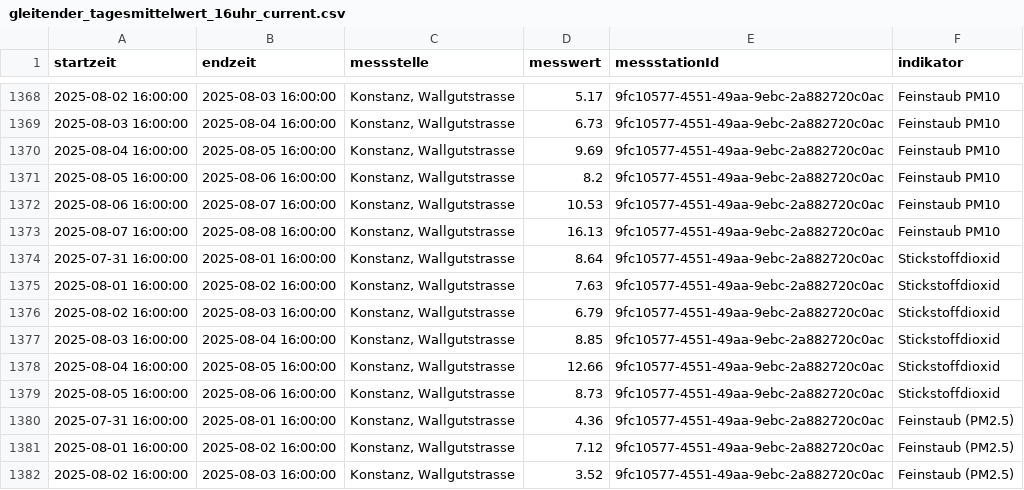
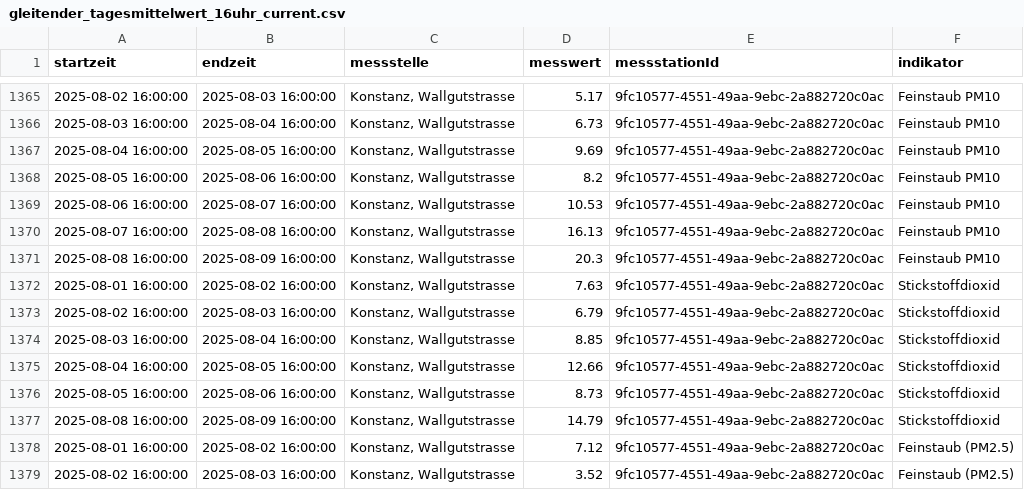
Before and after one commit to ogdtg/ostluft, a CSV file: current_data/gleitender_tagesmittelwert_16uhr_current.csv, drawn as a sheet; only a part is shown, gaps mark what is left out; the diff covers the shown part only.

```diff
--- a/current_data/gleitender_tagesmittelwert_16uhr_current.csv
+++ b/current_data/gleitender_tagesmittelwert_16uhr_current.csv
@@ -1373,3 +1370,3 @@
 2025-08-07 16:00:00,2025-08-08 16:00:00,"Konstanz, Wallgutstrasse","16.13","9fc10577-4551-49aa-9ebc-2a882720c0ac","Feinstaub PM10"
-2025-07-31 16:00:00,2025-08-01 16:00:00,"Konstanz, Wallgutstrasse","8.64","9fc10577-4551-49aa-9ebc-2a882720c0ac","Stickstoffdioxid"
+2025-08-08 16:00:00,2025-08-09 16:00:00,"Konstanz, Wallgutstrasse","20.3","9fc10577-4551-49aa-9ebc-2a882720c0ac","Feinstaub PM10"
 2025-08-01 16:00:00,2025-08-02 16:00:00,"Konstanz, Wallgutstrasse","7.63","9fc10577-4551-49aa-9ebc-2a882720c0ac","Stickstoffdioxid"
@@ -1379,3 +1376,3 @@
 2025-08-05 16:00:00,2025-08-06 16:00:00,"Konstanz, Wallgutstrasse","8.73","9fc10577-4551-49aa-9ebc-2a882720c0ac","Stickstoffdioxid"
-2025-07-31 16:00:00,2025-08-01 16:00:00,"Konstanz, Wallgutstrasse","4.36","9fc10577-4551-49aa-9ebc-2a882720c0ac","Feinstaub (PM2.5)"
+2025-08-08 16:00:00,2025-08-09 16:00:00,"Konstanz, Wallgutstrasse","14.79","9fc10577-4551-49aa-9ebc-2a882720c0ac","Stickstoffdioxid"
 2025-08-01 16:00:00,2025-08-02 16:00:00,"Konstanz, Wallgutstrasse","7.12","9fc10577-4551-49aa-9ebc-2a882720c0ac","Feinstaub (PM2.5)"
```
Also changed, not shown: 3 added rows and 5 removed rows elsewhere in this file, 20 other files.
